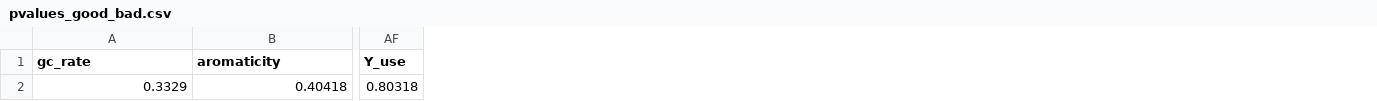
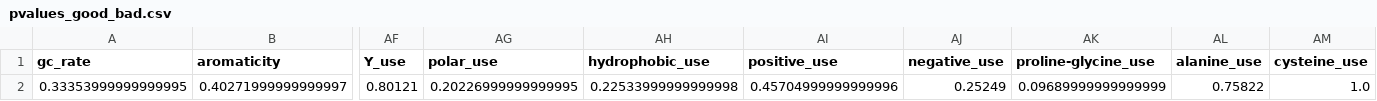
Before and after one commit to eliott-tempez/de_novo_archaea, a CSV file: results/17_compare_denovo_sequences/good_bad/pvalues_good_bad.csv, drawn as a sheet; only a part is shown, gaps mark what is left out; removed rows and columns are numbered as before the commit, all else as after; rows hold the shown columns only; the diff names each change by its address in the sheet, - before the commit and + after, or states it on an @@ line.

Commit message:
Import new results

```diff
--- a/results/17_compare_denovo_sequences/good_bad/pvalues_good_bad.csv
+++ b/results/17_compare_denovo_sequences/good_bad/pvalues_good_bad.csv
+column AG (polar_use), empty
+column AH (hydrophobic_use), empty
+column AI (positive_use), empty
+column AJ (negative_use), empty
+column AK (proline-glycine_use), empty
+column AL (alanine_use), empty
+column AM (cysteine_use), empty
-row 2: 0.3329 | 0.40418 | 0.80318
+row 2: 0.33353999999999995 | 0.40271999999999997 | 0.80121 | 0.20226999999999995 | 0.22533999999999998 | 0.45704999999999996 | 0.25249 | 0.09689999999999999 | 0.75822 | 1.0
```
Also changed, not shown: 1 other file.
